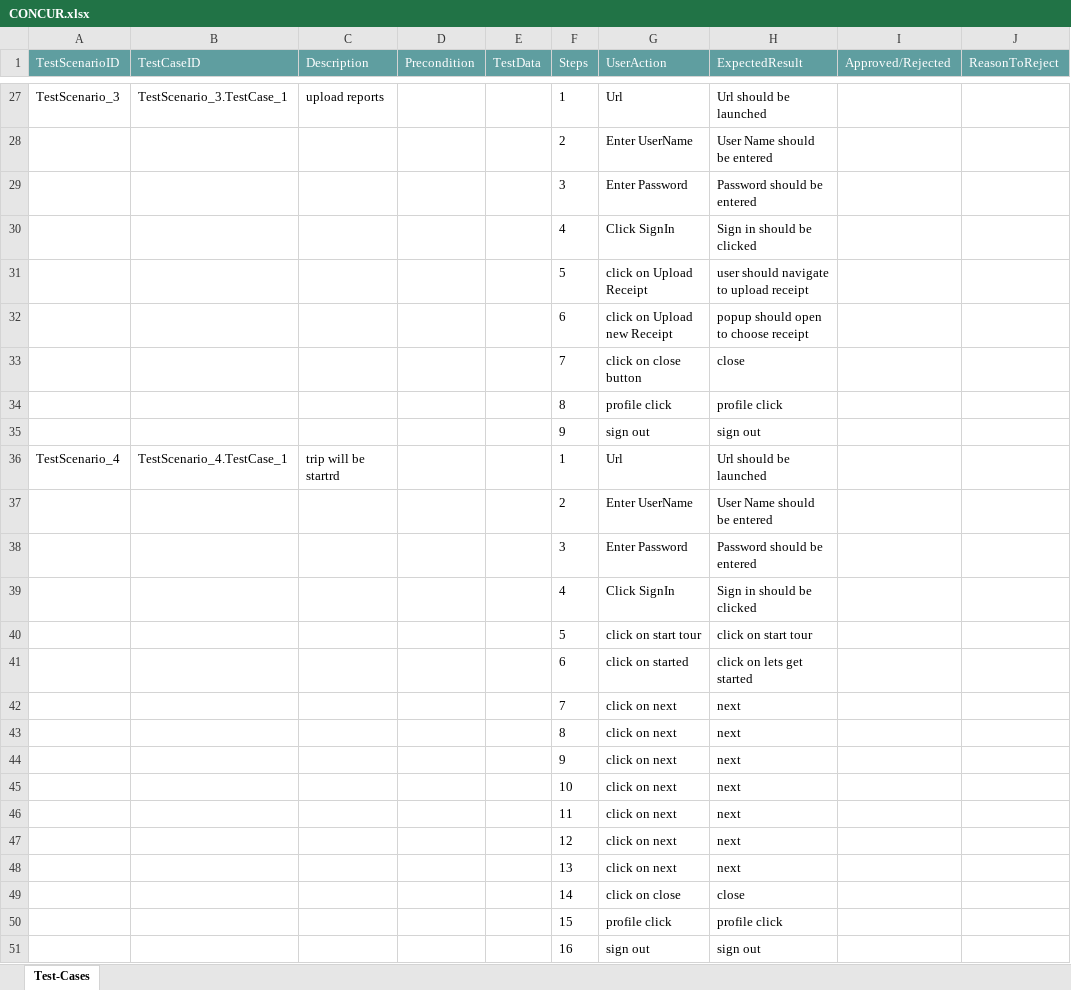
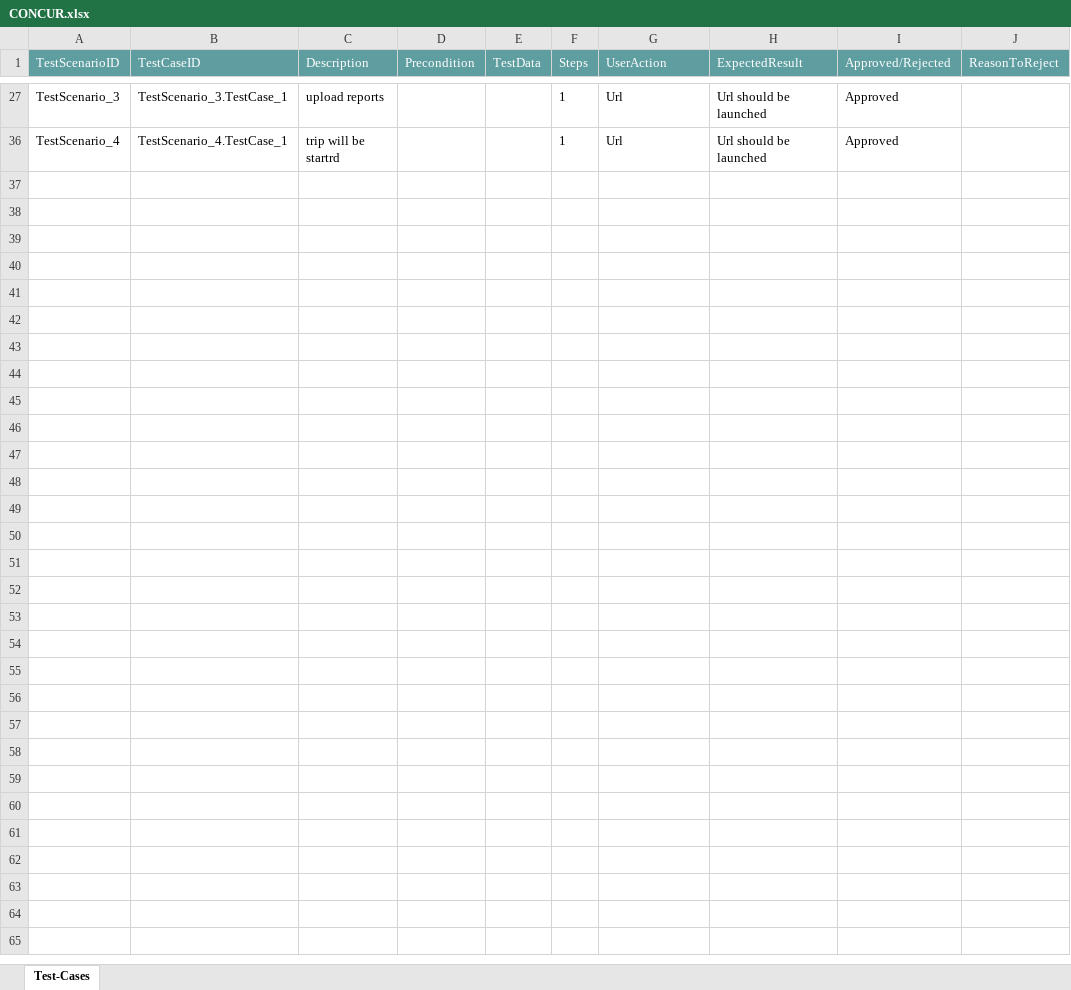
Before and after one commit to ShaikMohamedIrfan/GATESTING1, an Excel workbook: CONCUR.xlsx, sheet Test-Cases, drawn as a sheet; only a part is shown, gaps mark what is left out; values as stored, in another font and other column widths than the file's, no borders; table styles not drawn; the diff covers the shown part only; the diff names each change by its address in the sheet, - before the commit and + after, or states it on an @@ line.

```diff
--- a/CONCUR.xlsx (sheet Test-Cases)
+++ b/CONCUR.xlsx (sheet Test-Cases)
-I27 (Approved/Rejected): (empty)
+I27 (Approved/Rejected): Approved
@@ row 28 hidden:  |  |  |  |  | 2 | Enter UserName | User Name should be entered @@
@@ row 29 hidden:  |  |  |  |  | 3 | Enter Password | Password should be entered @@
@@ row 30 hidden:  |  |  |  |  | 4 | Click SignIn | Sign in should be clicked @@
@@ row 31 hidden:  |  |  |  |  | 5 | click on Upload Receipt | user should navigate to upload receipt @@
@@ row 32 hidden:  |  |  |  |  | 6 | click on Upload new Receipt | popup should open to choose receipt @@
@@ row 33 hidden:  |  |  |  |  | 7 | click on close button | close @@
@@ row 34 hidden:  |  |  |  |  | 8 | profile click | profile click @@
@@ row 35 hidden:  |  |  |  |  | 9 | sign out | sign out @@
-I36 (Approved/Rejected): (empty)
+I36 (Approved/Rejected): Approved
@@ row 37 hidden:  |  |  |  |  | 2 | Enter UserName | User Name should be entered @@
@@ row 38 hidden:  |  |  |  |  | 3 | Enter Password | Password should be entered @@
@@ row 39 hidden:  |  |  |  |  | 4 | Click SignIn | Sign in should be clicked @@
@@ row 40 hidden:  |  |  |  |  | 5 | click on start tour | click on start tour @@
@@ row 41 hidden:  |  |  |  |  | 6 | click on started | click on lets get started @@
@@ row 42 hidden:  |  |  |  |  | 7 | click on next | next @@
@@ row 43 hidden:  |  |  |  |  | 8 | click on next | next @@
@@ row 44 hidden:  |  |  |  |  | 9 | click on next | next @@
@@ row 45 hidden:  |  |  |  |  | 10 | click on next | next @@
@@ row 46 hidden:  |  |  |  |  | 11 | click on next | next @@
@@ row 47 hidden:  |  |  |  |  | 12 | click on next | next @@
@@ row 48 hidden:  |  |  |  |  | 13 | click on next | next @@
@@ row 49 hidden:  |  |  |  |  | 14 | click on close | close @@
@@ row 50 hidden:  |  |  |  |  | 15 | profile click | profile click @@
@@ row 51 hidden:  |  |  |  |  | 16 | sign out | sign out @@
```
Also changed, not shown: 23 hidden or unhidden rows and 2 edited cells elsewhere in this sheet.
